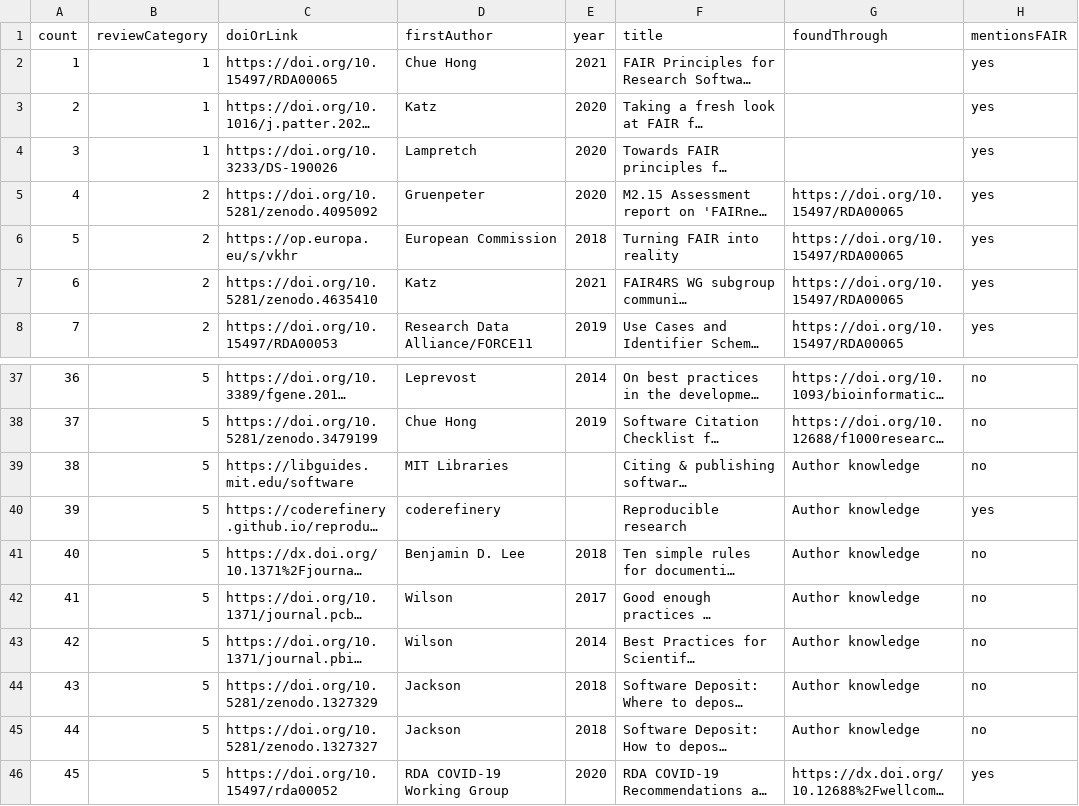
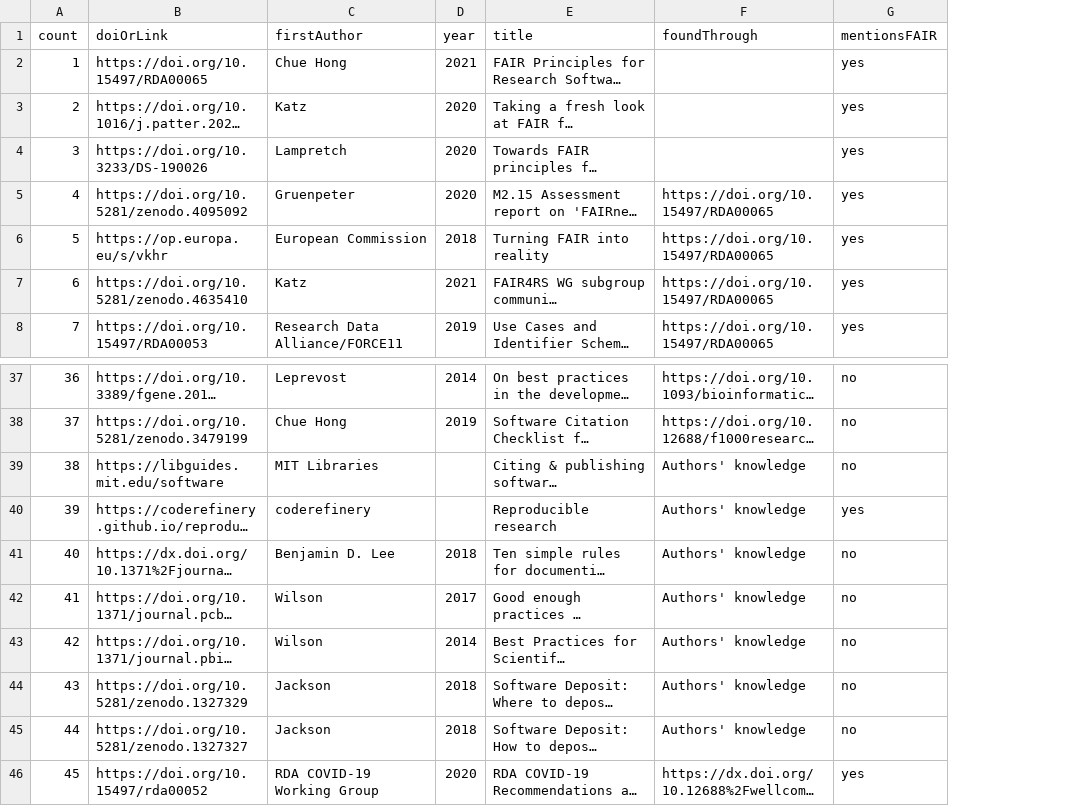
Before and after one commit to FAIR-BioRS/Data, a CSV file: docs/resourcesReview.csv (was docs/literatureReview.csv), drawn as a sheet; only a part is shown, gaps mark what is left out; long unchanged cells end in …; removed rows and columns are numbered as before the commit, all else as after; the diff names each change by its address in the sheet, - before the commit and + after, or states it on an @@ line.

```diff
--- a/docs/literatureReview.csv
+++ b/docs/resourcesReview.csv
-column B (reviewCategory), rows 2-8: 1 | 1 | 1 | 2 | 2 | 2 | 2; rows 37-46: all 5
-F39:F45 (foundThrough): Author knowledge
+F39:F45 (foundThrough): Authors' knowledge
```
Also changed, not shown: docs/fair4rsStudiesReview.csv, docs/resourcesList.csv, 5 other files.
